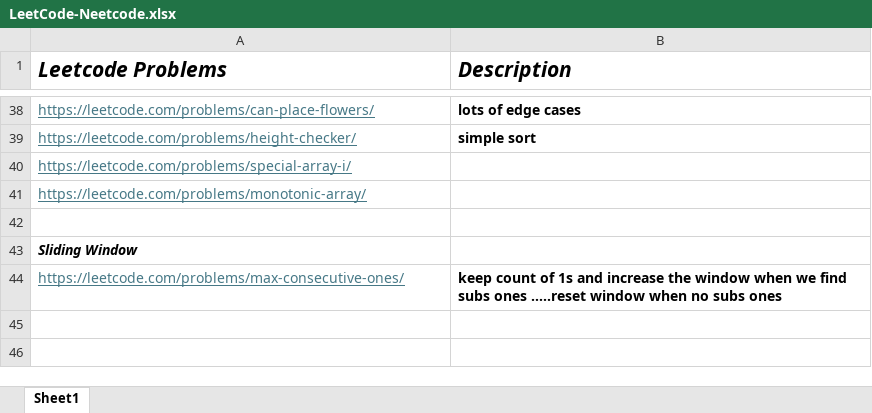
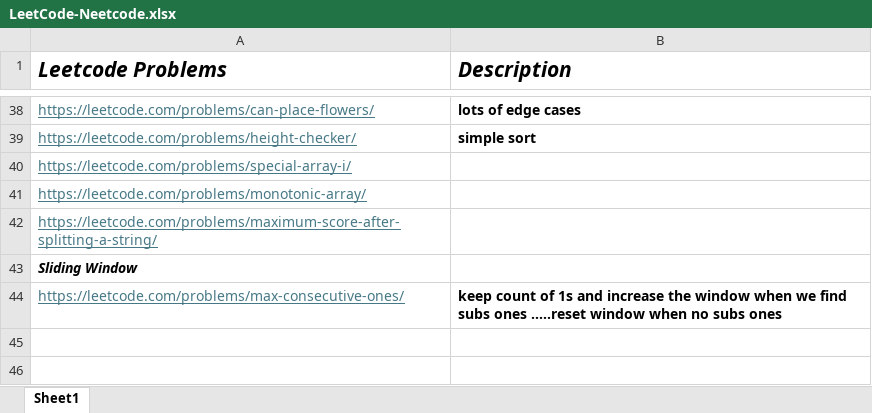
Before and after one commit to rahulbhagwat28/Leetcode-Solutions, an Excel workbook: LeetCode-Neetcode.xlsx, sheet Sheet1, drawn as a sheet; only a part is shown, gaps mark what is left out; values as stored, in another font and other column widths than the file's, no borders; the diff names each change by its address in the sheet, - before the commit and + after, or states it on an @@ line.

Commit message:
Leetcode problem

```diff
--- a/LeetCode-Neetcode.xlsx (sheet Sheet1)
+++ b/LeetCode-Neetcode.xlsx (sheet Sheet1)
-A42 (Leetcode Problems): (empty)
+A42 (Leetcode Problems): https://leetcode.com/problems/maximum-score-after-splitting-a-string/
```
Also changed, not shown: 1 other file.
